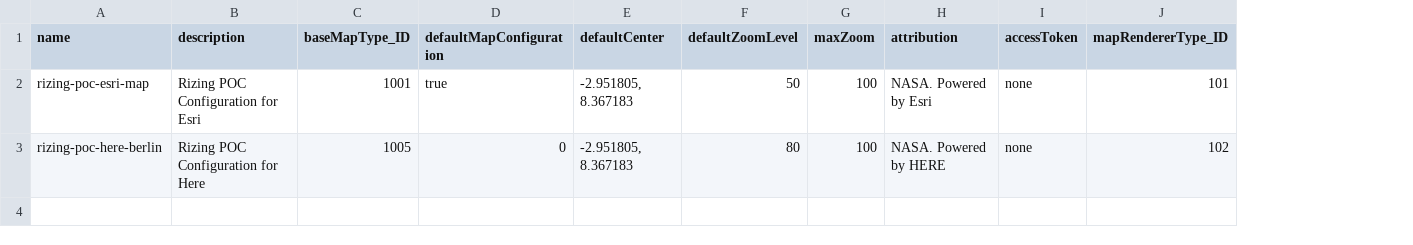
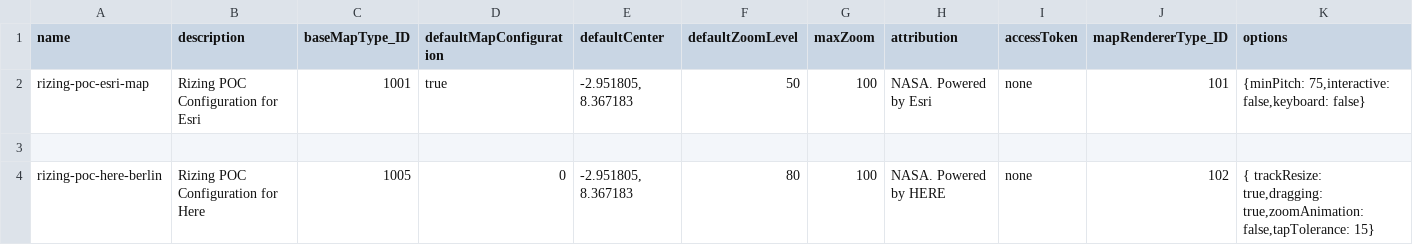
Before and after one commit to yew-cs/cap-fe-map-config, a CSV file: db/data/com.sap.rizing-MapConfiguration.csv, drawn as a sheet; addresses are those after the commit; the diff names each change by its address in the sheet, - before the commit and + after, or states it on an @@ line.

Commit message:
Options field added

```diff
--- a/db/data/com.sap.rizing-MapConfiguration.csv
+++ b/db/data/com.sap.rizing-MapConfiguration.csv
+column K (options), row 2: {minPitch: 75,interactive: false,keyboard: false}; row 4: { trackResize: true,dragging: true,zoomAnimation: false,tapTolerance: 15}
+row 3: (empty)
```
Also changed, not shown: 3 other files.
